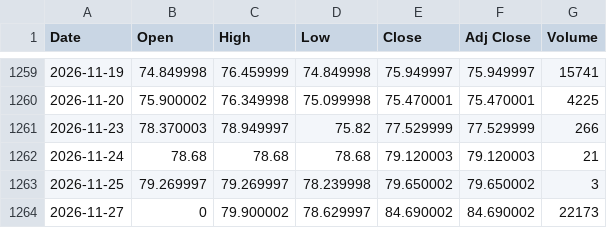
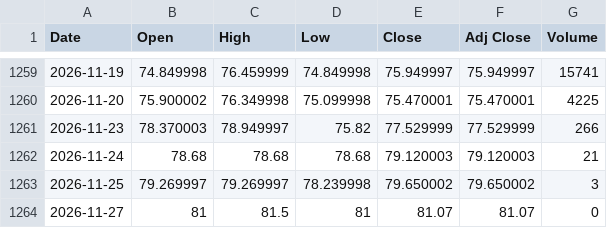
Before and after one commit to Aadiravijindal/market-data, a CSV file: data/CT_F.csv, drawn as a sheet; only a part is shown, gaps mark what is left out.

```diff
--- a/data/CT_F.csv
+++ b/data/CT_F.csv
@@ -1263,2 +1263,2 @@ Date,Open,High,Low,Close,Adj Close,Volume
 2026-11-25,79.269997,79.269997,78.239998,79.650002,79.650002,3
-2026-11-27,0,79.900002,78.629997,84.690002,84.690002,22173
+2026-11-27,81,81.5,81,81.07,81.07,0
```
Also changed, not shown: data/AIR.PA.csv, data/CSPX.L.csv, 51 other files.
